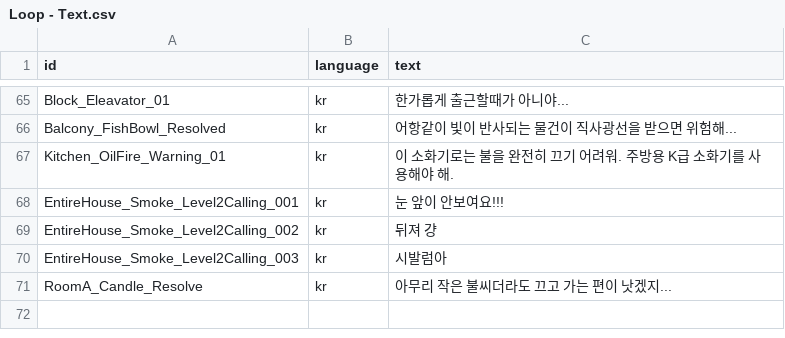
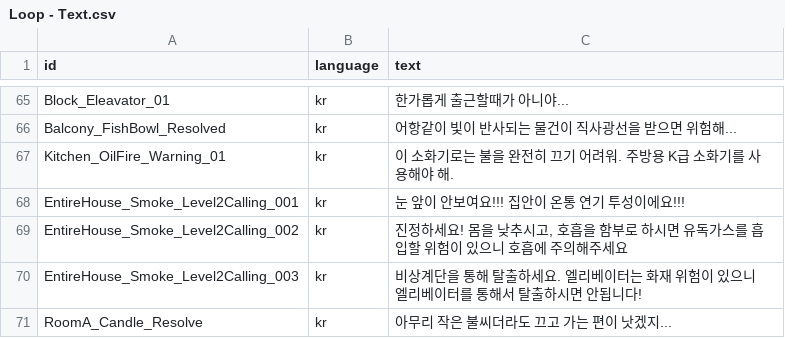
Before and after one commit to jeonghwan916/Virtual-Rescue, a CSV file: Assets/Resources/Loop Dialogue Sheets/Loop - Text.csv, drawn as a sheet; only a part is shown, gaps mark what is left out.

```diff
--- a/Assets/Resources/Loop Dialogue Sheets/Loop - Text.csv
+++ b/Assets/Resources/Loop Dialogue Sheets/Loop - Text.csv
@@ -67,5 +67,5 @@ Balcony_FishBowl_Resolved,kr,어항같이 빛이 반사되는 물건이 직사
 Kitchen_OilFire_Warning_01,kr,이 소화기로는 불을 완전히 끄기 어려워. 주방용 K급 소화기를 사용해야 해.
-EntireHouse_Smoke_Level2Calling_001,kr,눈 앞이 안보여요!!!
-EntireHouse_Smoke_Level2Calling_002,kr,뒤져 걍
-EntireHouse_Smoke_Level2Calling_003,kr,시발럼아
+EntireHouse_Smoke_Level2Calling_001,kr,눈 앞이 안보여요!!! 집안이 온통 연기 투성이에요!!!
+EntireHouse_Smoke_Level2Calling_002,kr,"진정하세요! 몸을 낮추시고, 호흡을 함부로 하시면 유독가스를 흡입할 위험이 있으니 호흡에 주의해주세요"
+EntireHouse_Smoke_Level2Calling_003,kr,비상계단을 통해 탈출하세요. 엘리베이터는 화재 위험이 있으니 엘리베이터를 통해서 탈출하시면 안됩니다!
 RoomA_Candle_Resolve,kr,아무리 작은 불씨더라도 끄고 가는 편이 낫겠지...
```
Also changed, not shown: Assets/Resources/Loop Dialogue Sheets/Loop - Dialogue.csv, 9 other files.
